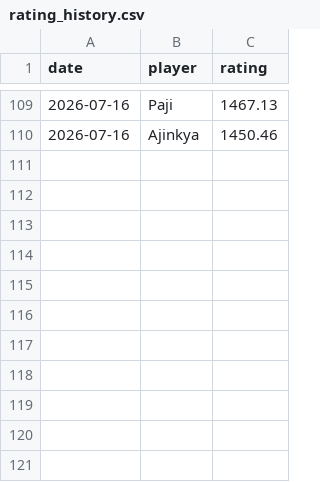
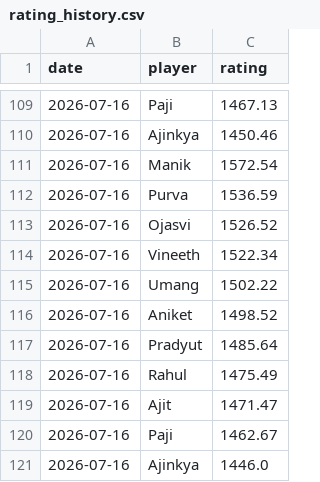
Before and after one commit to vineeth770/badminton-tracker, a CSV file: rating_history.csv, drawn as a sheet; only a part is shown, gaps mark what is left out; the diff names each change by its address in the sheet, - before the commit and + after, or states it on an @@ line.

Commit message:
Update history

```diff
--- a/rating_history.csv
+++ b/rating_history.csv
+row 111: 2026-07-16 | Manik | 1572.54
+row 112: 2026-07-16 | Purva | 1536.59
+row 113: 2026-07-16 | Ojasvi | 1526.52
+row 114: 2026-07-16 | Vineeth | 1522.34
+row 115: 2026-07-16 | Umang | 1502.22
+row 116: 2026-07-16 | Aniket | 1498.52
+row 117: 2026-07-16 | Pradyut | 1485.64
+row 118: 2026-07-16 | Rahul | 1475.49
+row 119: 2026-07-16 | Ajit | 1471.47
+row 120: 2026-07-16 | Paji | 1462.67
+row 121: 2026-07-16 | Ajinkya | 1446.0
```
